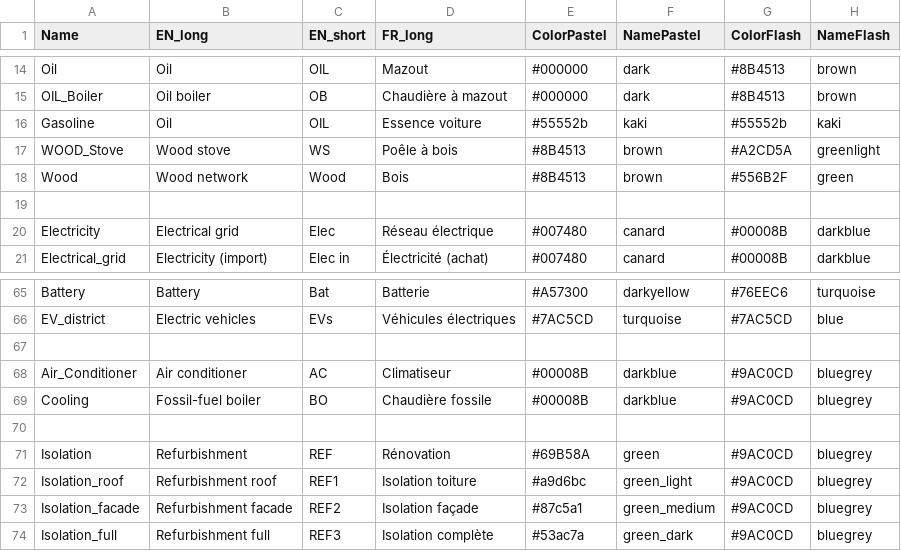
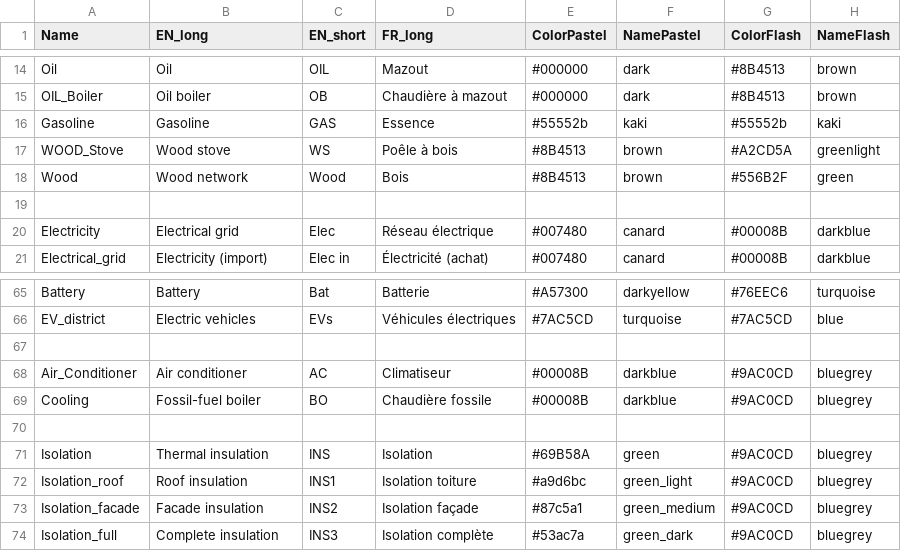
Before and after one commit to IPESE/REHO, a CSV file: reho/plotting/layout.csv, drawn as a sheet; only a part is shown, gaps mark what is left out.

Commit message:
plotting with additional costs

```diff
--- a/reho/plotting/layout.csv
+++ b/reho/plotting/layout.csv
@@ -15,3 +15,3 @@ Oil,Oil,OIL,Mazout,#000000,dark,#8B4513,brown
 OIL_Boiler,Oil boiler,OB,Chaudière à mazout,#000000,dark,#8B4513,brown
-Gasoline,Oil,OIL,Essence voiture,#55552b,kaki,#55552b,kaki
+Gasoline,Gasoline,GAS,Essence,#55552b,kaki,#55552b,kaki
 WOOD_Stove,Wood stove,WS,Poêle à bois,#8B4513,brown,#A2CD5A,greenlight
@@ -70,5 +70,5 @@ Cooling,Fossil-fuel boiler,BO,Chaudière fossile,#00008B,darkblue,#9AC0CD,bluegr
 ,,,,,,,
-Isolation,Refurbishment,REF,Rénovation,#69B58A,green,#9AC0CD,bluegrey
-Isolation_roof,Refurbishment roof,REF1,Isolation toiture,#a9d6bc,green_light,#9AC0CD,bluegrey
-Isolation_facade,Refurbishment facade,REF2,Isolation façade,#87c5a1,green_medium,#9AC0CD,bluegrey
-Isolation_full,Refurbishment full,REF3,Isolation complète,#53ac7a,green_dark,#9AC0CD,bluegrey
+Isolation,Thermal insulation,INS,Isolation,#69B58A,green,#9AC0CD,bluegrey
+Isolation_roof,Roof insulation,INS1,Isolation toiture,#a9d6bc,green_light,#9AC0CD,bluegrey
+Isolation_facade,Facade insulation,INS2,Isolation façade,#87c5a1,green_medium,#9AC0CD,bluegrey
+Isolation_full,Complete insulation,INS3,Isolation complète,#53ac7a,green_dark,#9AC0CD,bluegrey
```
Also changed, not shown: 1 other file.
